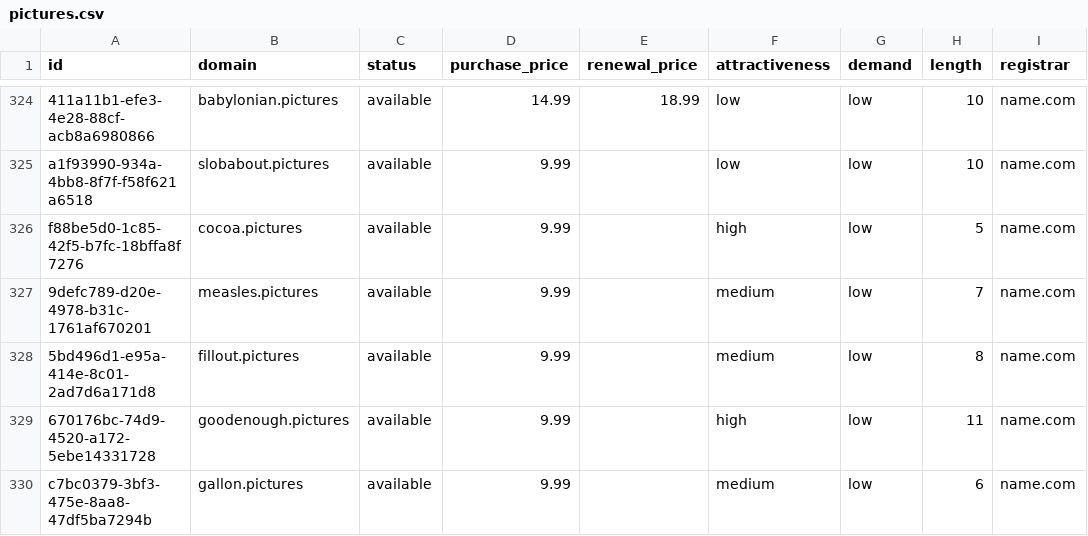
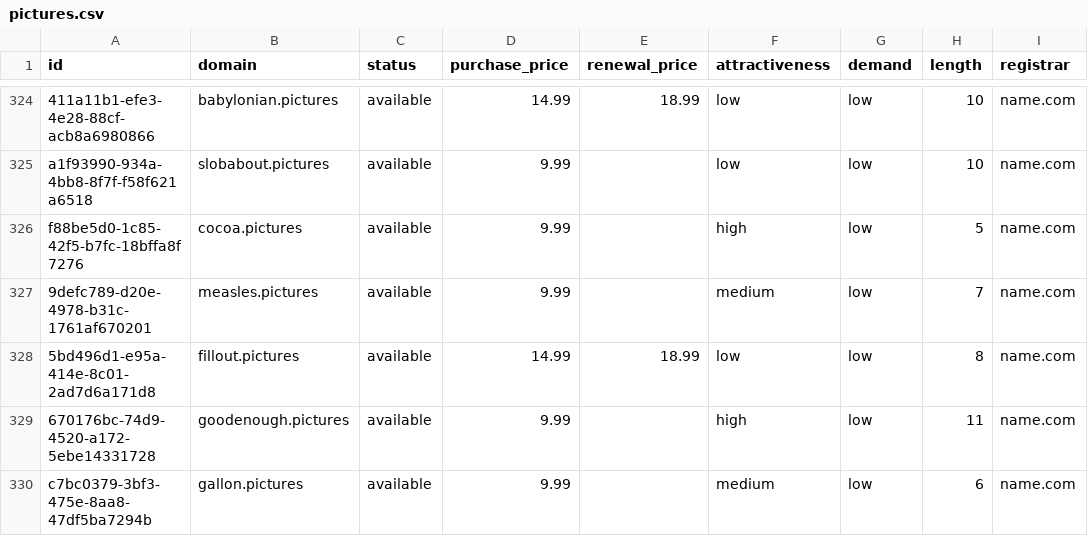
Before and after one commit to UniqueDomains/pictures-oneword-domains, a CSV file: pictures.csv, drawn as a sheet; only a part is shown, gaps mark what is left out; the diff names each change by its address in the sheet, - before the commit and + after, or states it on an @@ line.

Commit message:
Domains update

```diff
--- a/pictures.csv
+++ b/pictures.csv
-D328 (purchase_price): 9.99
+D328 (purchase_price): 14.99
-E328 (renewal_price): (empty)
+E328 (renewal_price): 18.99
-F328 (attractiveness): medium
+F328 (attractiveness): low
```
Also changed, not shown: 4 other files.
